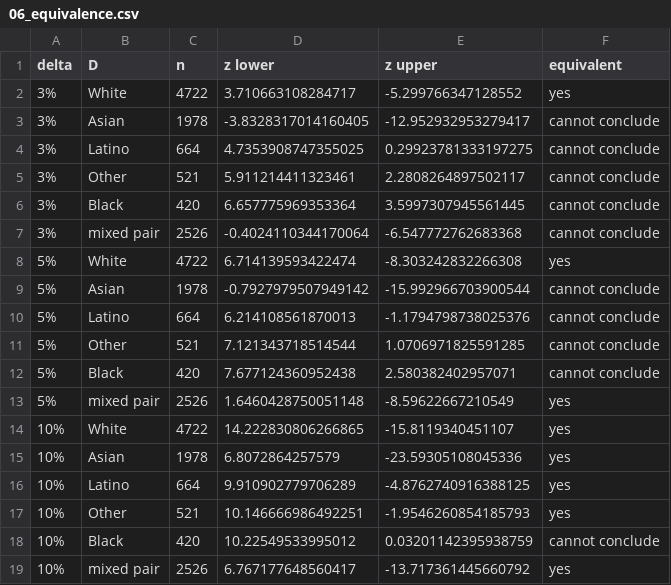
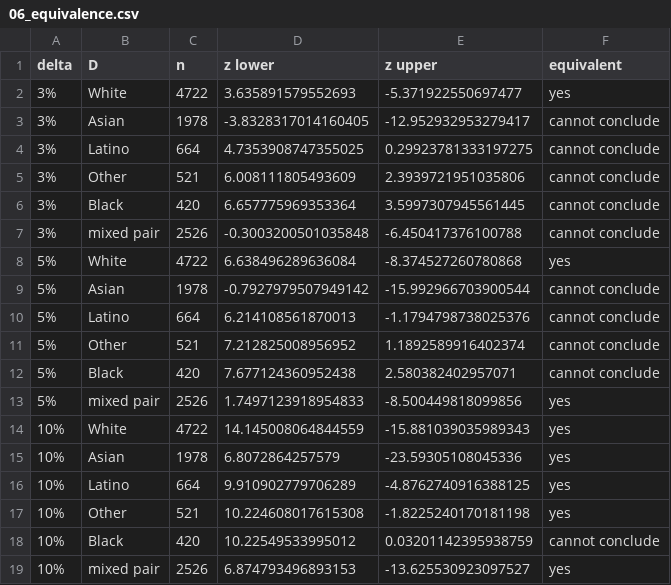
Before and after one commit to ithierda/isaf-group-rito-mitsouka, a CSV file: reports/tables/06_equivalence.csv, drawn as a sheet.

```diff
--- a/reports/tables/06_equivalence.csv
+++ b/reports/tables/06_equivalence.csv
@@ -1,19 +1,19 @@
 delta,D,n,z lower,z upper,equivalent
-3%,White,4722,3.710663108284717,-5.299766347128552,yes
+3%,White,4722,3.635891579552693,-5.371922550697477,yes
 3%,Asian,1978,-3.8328317014160405,-12.952932953279417,cannot conclude
 3%,Latino,664,4.7353908747355025,0.29923781333197275,cannot conclude
-3%,Other,521,5.911214411323461,2.2808264897502117,cannot conclude
+3%,Other,521,6.008111805493609,2.3939721951035806,cannot conclude
 3%,Black,420,6.657775969353364,3.5997307945561445,cannot conclude
-3%,mixed pair,2526,-0.4024110344170064,-6.547772762683368,cannot conclude
-5%,White,4722,6.714139593422474,-8.303242832266308,yes
+3%,mixed pair,2526,-0.3003200501035848,-6.450417376100788,cannot conclude
+5%,White,4722,6.638496289636084,-8.374527260780868,yes
 5%,Asian,1978,-0.7927979507949142,-15.992966703900544,cannot conclude
 5%,Latino,664,6.214108561870013,-1.1794798738025376,cannot conclude
-5%,Other,521,7.121343718514544,1.0706971825591285,cannot conclude
+5%,Other,521,7.212825008956952,1.1892589916402374,cannot conclude
 5%,Black,420,7.677124360952438,2.580382402957071,cannot conclude
-5%,mixed pair,2526,1.6460428750051148,-8.59622667210549,yes
-10%,White,4722,14.222830806266865,-15.8119340451107,yes
+5%,mixed pair,2526,1.7497123918954833,-8.500449818099856,yes
+10%,White,4722,14.145008064844559,-15.881039035989343,yes
 10%,Asian,1978,6.8072864257579,-23.59305108045336,yes
 10%,Latino,664,9.910902779706289,-4.8762740916388125,yes
-10%,Other,521,10.146666986492251,-1.9546260854185793,yes
+10%,Other,521,10.224608017615308,-1.8225240170181198,yes
 10%,Black,420,10.22549533995012,0.03201142395938759,cannot conclude
-10%,mixed pair,2526,6.767177648560417,-13.717361445660792,yes
+10%,mixed pair,2526,6.874793496893153,-13.625530923097527,yes
```
Also changed, not shown: reports/tables/05_coefficient_drift.csv, reports/tables/05_leave_one_wave_out.csv, 27 other files.
